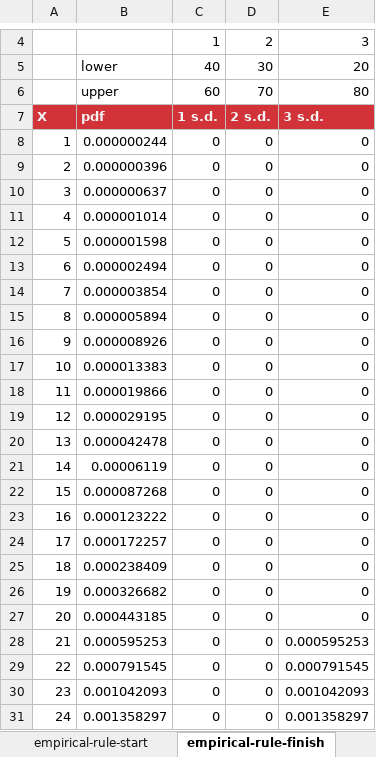
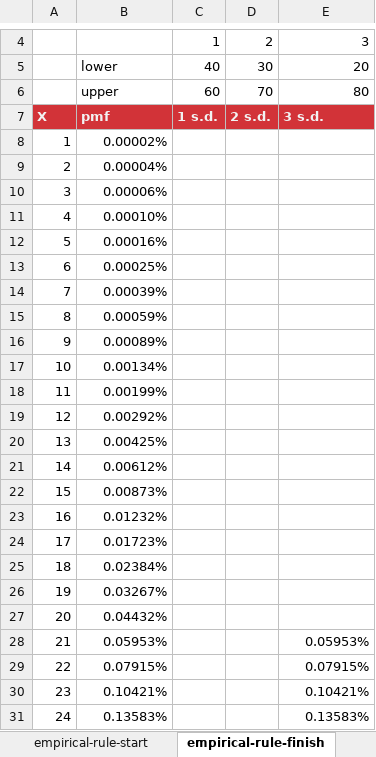
Before and after one commit to summerofgeorge/stats-ms-excel-toronto, an Excel workbook: 1-empirical-rule/empirical-rule.xlsx, sheet empirical-rule-finish, drawn as a sheet; only a part is shown, gaps mark what is left out; values as stored, in another font and other column widths than the file's, no borders; charts and pictures not drawn; the diff covers the shown part only; the diff names each change by its address in the sheet, - before the commit and + after, or states it on an @@ line.

```diff
--- a/1-empirical-rule/empirical-rule.xlsx (sheet empirical-rule-finish)
+++ b/1-empirical-rule/empirical-rule.xlsx (sheet empirical-rule-finish)
-B7: pdf
+B7: pmf
-B8: 0.000000244
+B8: 0.00002%
-C8:C31: 0
+C8:C31: (empty)
-D8:D31: 0
+D8:D31: (empty)
-E8:E27: 0
+E8:E27: (empty)
-B9: 0.000000396
+B9: 0.00004%
-B10: 0.000000637
+B10: 0.00006%
-B11: 0.000001014
+B11: 0.00010%
-B12: 0.000001598
+B12: 0.00016%
-B13: 0.000002494
+B13: 0.00025%
-B14: 0.000003854
+B14: 0.00039%
-B15: 0.000005894
+B15: 0.00059%
-B16: 0.000008926
+B16: 0.00089%
-B17: 0.000013383
+B17: 0.00134%
-B18: 0.000019866
+B18: 0.00199%
-B19: 0.000029195
+B19: 0.00292%
-B20: 0.000042478
+B20: 0.00425%
-B21: 0.00006119
+B21: 0.00612%
-B22: 0.000087268
+B22: 0.00873%
-B23: 0.000123222
+B23: 0.01232%
-B24: 0.000172257
+B24: 0.01723%
-B25: 0.000238409
+B25: 0.02384%
-B26: 0.000326682
+B26: 0.03267%
-B27: 0.000443185
+B27: 0.04432%
-B28: 0.000595253
+B28: 0.05953%
-E28: 0.000595253
+E28: 0.05953%
-B29: 0.000791545
+B29: 0.07915%
-E29: 0.000791545
+E29: 0.07915%
-B30: 0.001042093
+B30: 0.10421%
-E30: 0.001042093
+E30: 0.10421%
-B31: 0.001358297
+B31: 0.13583%
-E31: 0.001358297
+E31: 0.13583%
```
Also changed, not shown: 304 edited cells elsewhere in this sheet, sheet empirical-rule-start, charts or pictures, 4-margin-of-error/margin-of-error.xlsx, 10 other files.
